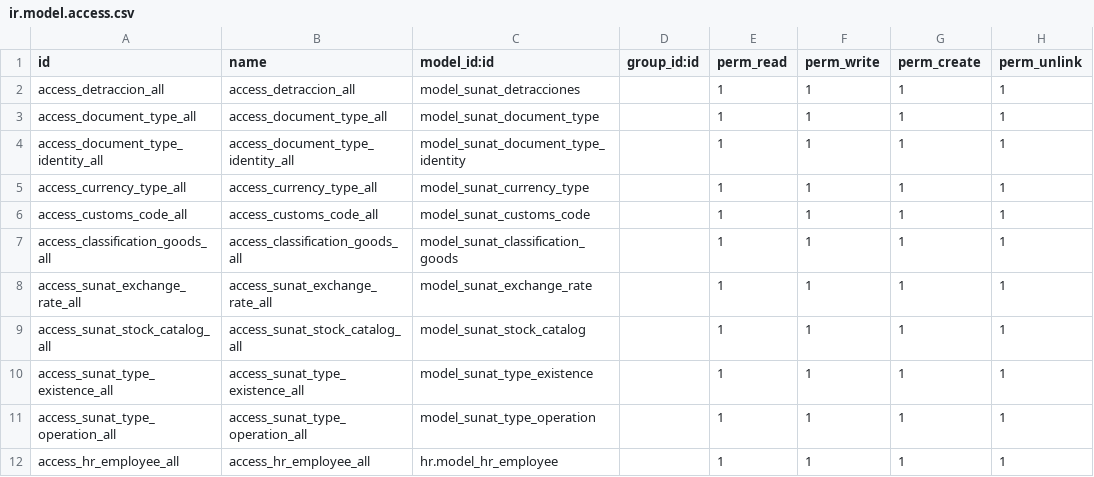
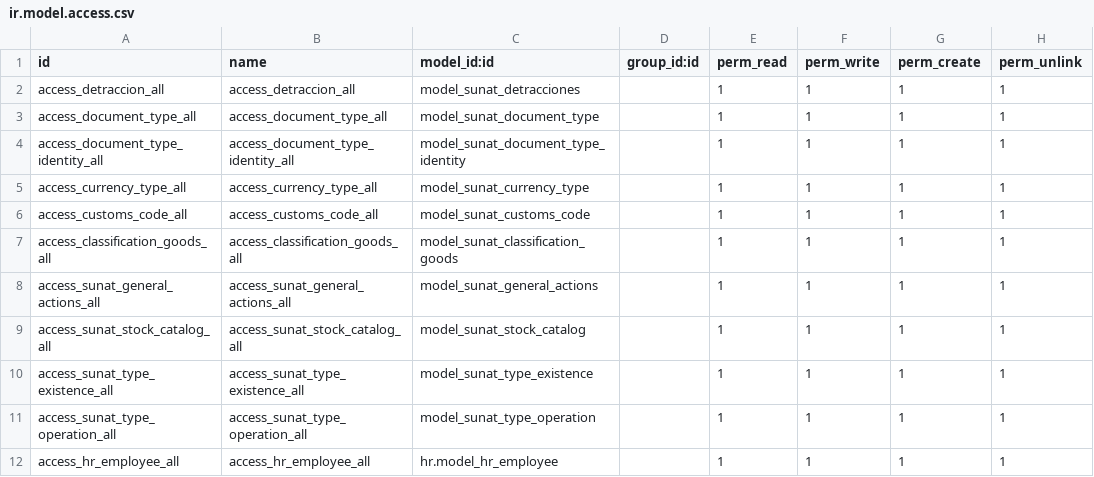
Before and after one commit to kit9/DemoClienteVero, a CSV file: sunat/security/ir.model.access.csv, drawn as a sheet.

```diff
--- a/sunat/security/ir.model.access.csv
+++ b/sunat/security/ir.model.access.csv
@@ -7,3 +7,3 @@ access_customs_code_all,access_customs_code_all,model_sunat_customs_code,,1,1,1,
 access_classification_goods_all,access_classification_goods_all,model_sunat_classification_goods,,1,1,1,1
-access_sunat_exchange_rate_all,access_sunat_exchange_rate_all,model_sunat_exchange_rate,,1,1,1,1
+access_sunat_general_actions_all,access_sunat_general_actions_all,model_sunat_general_actions,,1,1,1,1
 access_sunat_stock_catalog_all,access_sunat_stock_catalog_all,model_sunat_stock_catalog,,1,1,1,1
```
Also changed, not shown: 5 other files.
